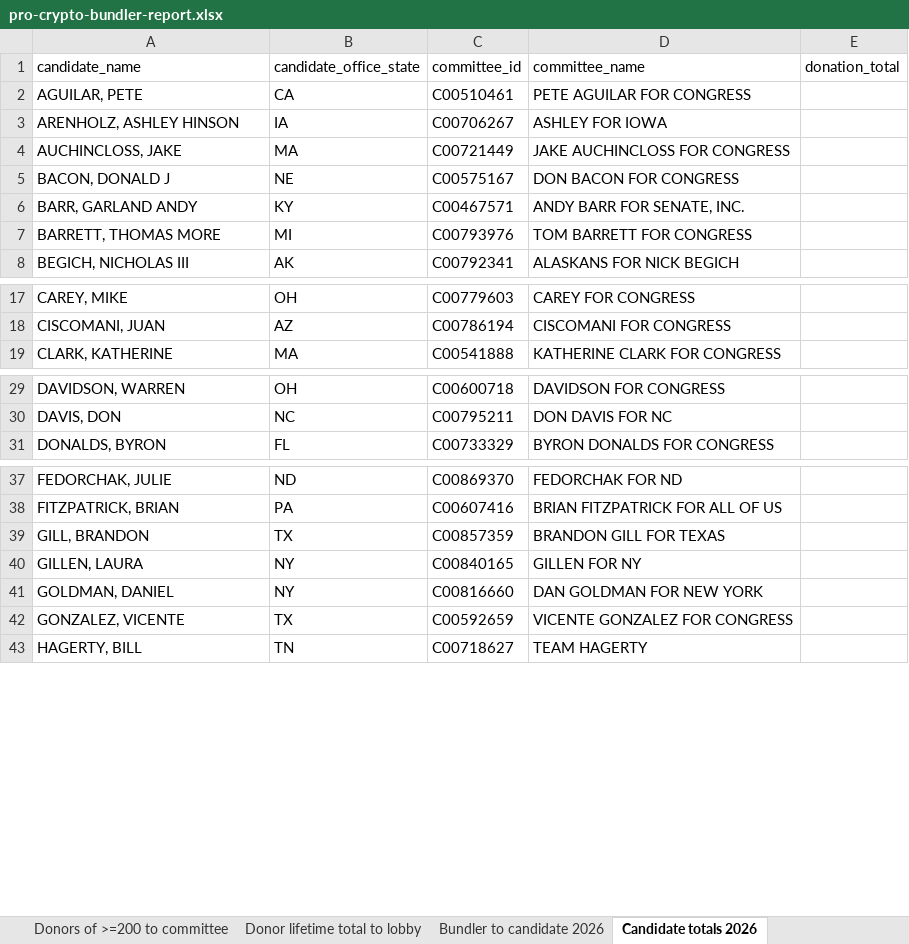
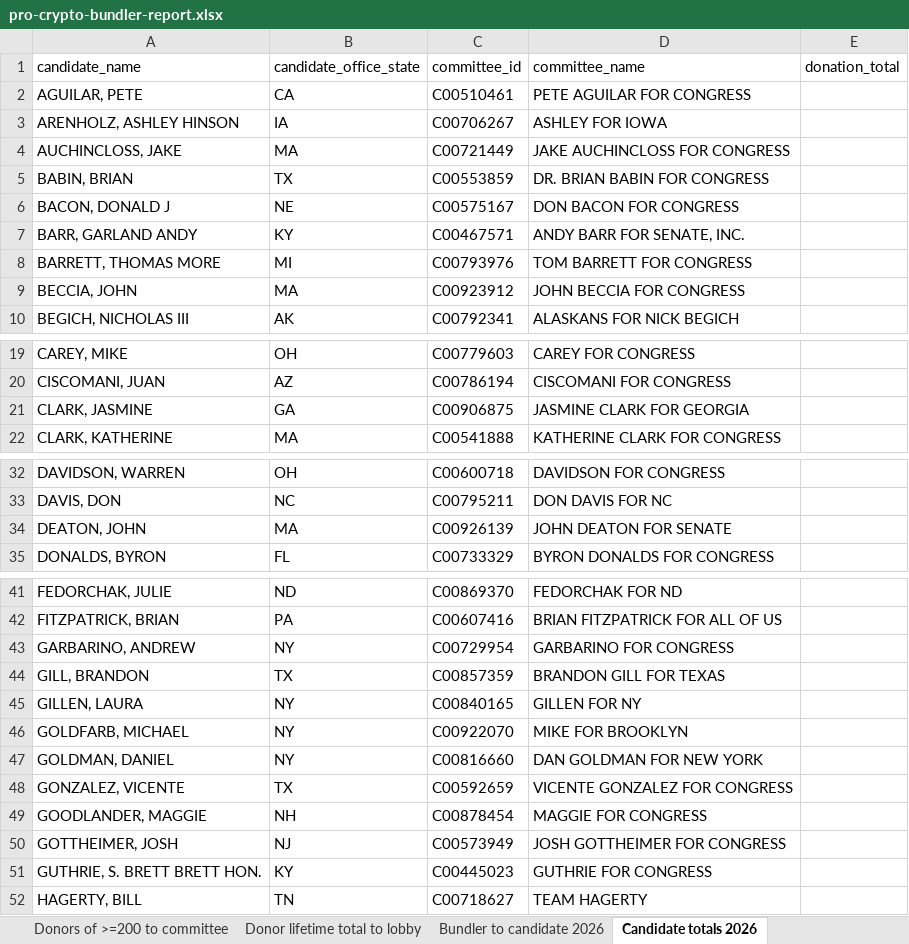
Before and after one commit to JJ-TrackAIPAC/TrackAIPAC, an Excel workbook: reports/pro-crypto/pro-crypto-bundler-report.xlsx, sheet Candidate totals 2026, drawn as a sheet; only a part is shown, gaps mark what is left out; values as stored, in another font and other column widths than the file's, no borders; table styles not drawn; the diff covers the shown part only; the diff names each change by its address in the sheet, - before the commit and + after, or states it on an @@ line.

```diff
--- a/reports/pro-crypto/pro-crypto-bundler-report.xlsx (sheet Candidate totals 2026)
+++ b/reports/pro-crypto/pro-crypto-bundler-report.xlsx (sheet Candidate totals 2026)
+row 5: BABIN, BRIAN | TX | C00553859 | DR. BRIAN BABIN FOR CONGRESS
+row 9: BECCIA, JOHN | MA | C00923912 | JOHN BECCIA FOR CONGRESS
+row 21: CLARK, JASMINE | GA | C00906875 | JASMINE CLARK FOR GEORGIA
+row 34: DEATON, JOHN | MA | C00926139 | JOHN DEATON FOR SENATE
+row 43: GARBARINO, ANDREW | NY | C00729954 | GARBARINO FOR CONGRESS
+row 46: GOLDFARB, MICHAEL | NY | C00922070 | MIKE FOR BROOKLYN
+row 49: GOODLANDER, MAGGIE | NH | C00878454 | MAGGIE FOR CONGRESS
+row 50: GOTTHEIMER, JOSH | NJ | C00573949 | JOSH GOTTHEIMER FOR CONGRESS
+row 51: GUTHRIE, S. BRETT BRETT HON. | KY | C00445023 | GUTHRIE FOR CONGRESS
```
Also changed, not shown: 3 added rows elsewhere in this sheet, sheet Bundler to candidate 2026, sheet Bundler to candidate lifetime, sheet Percentage of Donations 2026, sheet Candidate Committee Info, sheet Totals from bundlers lifetime, sheet Donors of >=200 to committee, 1 more sheet, reports/lobby-committee-report.xlsx, reports/pro-crypto/pro-crypto-disbursement-report.xlsx, 9 other files.
